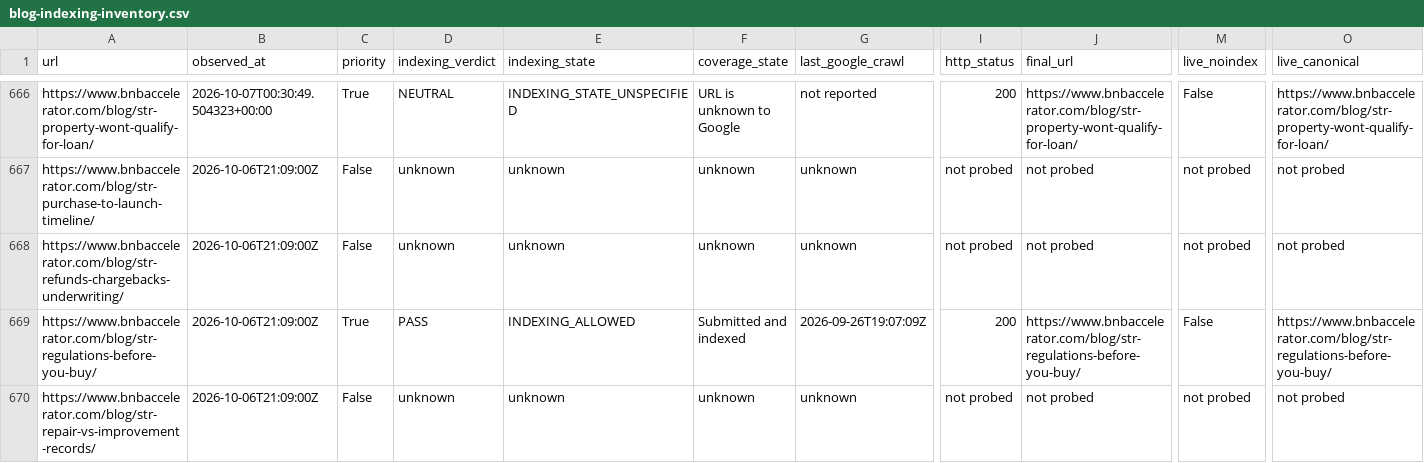
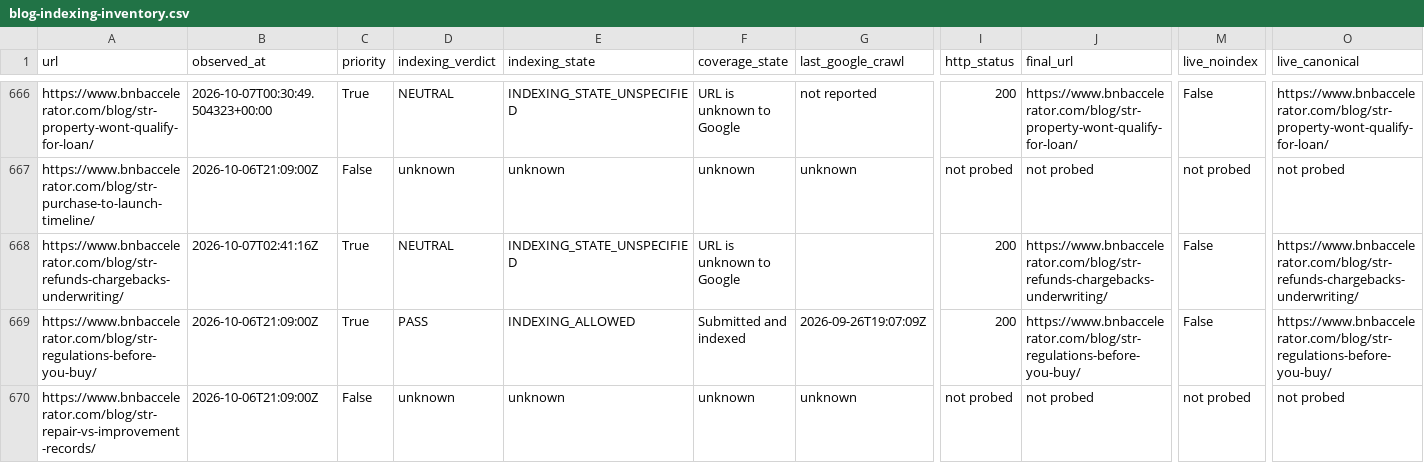
Before and after one commit to drconnorrobertson/bnb-accelerator-site, a CSV file: _gen/blog-indexing-inventory.csv, drawn as a sheet; only a part is shown, gaps mark what is left out; the diff covers the shown part only; the diff names each change by its address in the sheet, - before the commit and + after, or states it on an @@ line.

Commit message:
Record refund underwriting live verification and inspection evidence

```diff
--- a/_gen/blog-indexing-inventory.csv
+++ b/_gen/blog-indexing-inventory.csv
-B668 (observed_at): 2026-10-06T21:09:00Z
+B668 (observed_at): 2026-10-07T02:41:16Z
-C668 (priority): False
+C668 (priority): True
-D668 (indexing_verdict): unknown
+D668 (indexing_verdict): NEUTRAL
-E668 (indexing_state): unknown
+E668 (indexing_state): INDEXING_STATE_UNSPECIFIED
-F668 (coverage_state): unknown
+F668 (coverage_state): URL is unknown to Google
-G668 (last_google_crawl): unknown
+G668 (last_google_crawl): (empty)
-I668 (http_status): not probed
+I668 (http_status): 200
-J668 (final_url): not probed
+J668 (final_url): https://www.bnbaccelerator.com/blog/str-refunds-chargebacks-underwriting/
-M668 (live_noindex): not probed
+M668 (live_noindex): False
-O668 (live_canonical): not probed
+O668 (live_canonical): https://www.bnbaccelerator.com/blog/str-refunds-chargebacks-underwriting/
```
Also changed, not shown: 3 edited cells elsewhere in this file, 2 other files.
